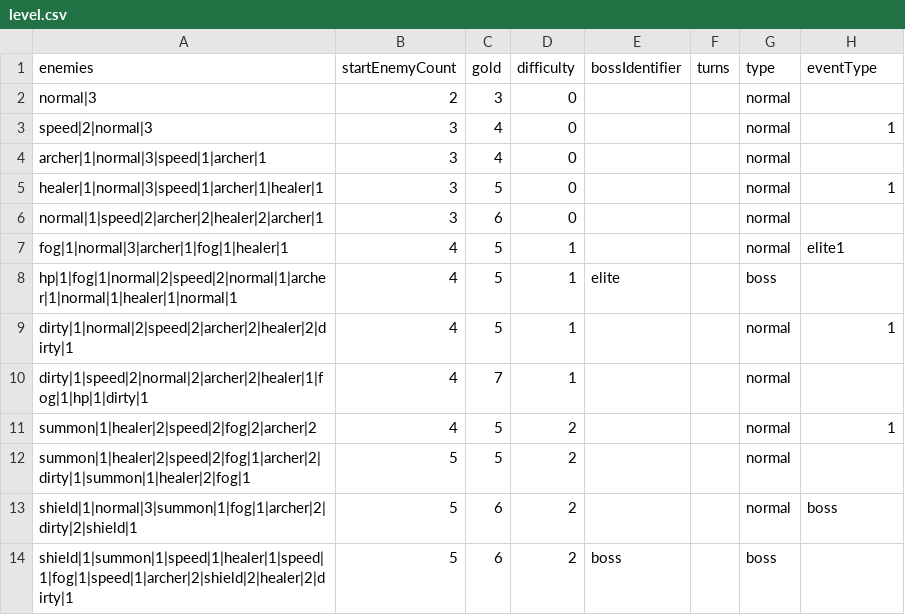
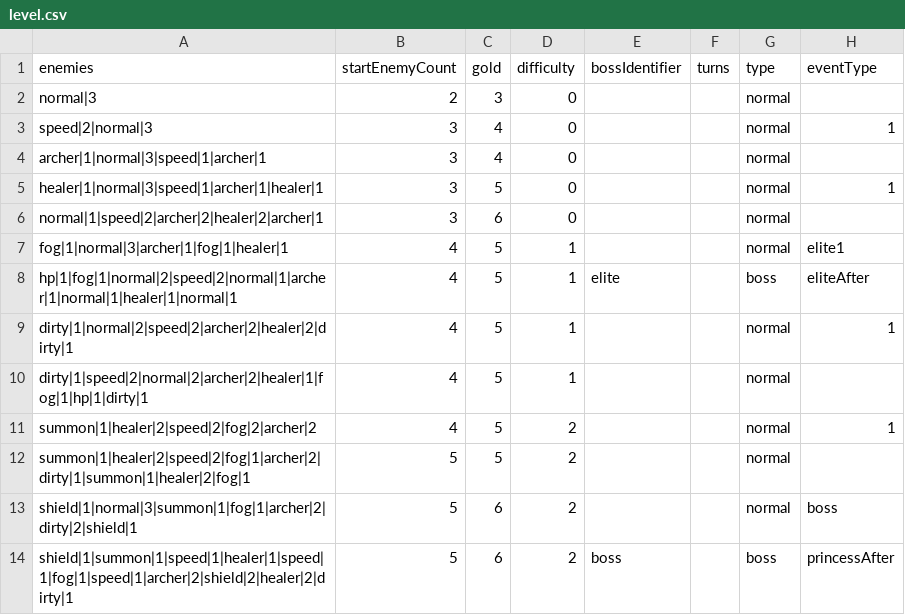
Before and after one commit to shshwdr/wave, a CSV file: Assets/Resources/csv/level.csv, drawn as a sheet.

```diff
--- a/Assets/Resources/csv/level.csv
+++ b/Assets/Resources/csv/level.csv
@@ -7,5 +7,5 @@ normal|1|speed|2|archer|2|healer|2|archer|1,3,6,0,,,normal,
 fog|1|normal|3|archer|1|fog|1|healer|1,4,5,1,,,normal,elite1
-hp|1|fog|1|normal|2|speed|2|normal|1|archer|1|normal|1|healer|1|normal|1,4,5,1,elite,,boss,
+hp|1|fog|1|normal|2|speed|2|normal|1|archer|1|normal|1|healer|1|normal|1,4,5,1,elite,,boss,eliteAfter
 dirty|1|normal|2|speed|2|archer|2|healer|2|dirty|1,4,5,1,,,normal,1
-dirty|1|speed|2|normal|2|archer|2|healer|1|fog|1|hp|1|dirty|1,4,7,1,,,normal,
+dirty|1|speed|2|normal|2|archer|2|healer|1|fog|1|hp|1|dirty|1,4,5,1,,,normal,
 summon|1|healer|2|speed|2|fog|2|archer|2,4,5,2,,,normal,1
@@ -13,2 +13,2 @@ summon|1|healer|2|speed|2|fog|1|archer|2|dirty|1|summon|1|healer|2|fog|1,5,5,2,,
 shield|1|normal|3|summon|1|fog|1|archer|2|dirty|2|shield|1,5,6,2,,,normal,boss
-shield|1|summon|1|speed|1|healer|1|speed|1|fog|1|speed|1|archer|2|shield|2|healer|2|dirty|1,5,6,2,boss,,boss,
+shield|1|summon|1|speed|1|healer|1|speed|1|fog|1|speed|1|archer|2|shield|2|healer|2|dirty|1,5,6,2,boss,,boss,princessAfter
```
Also changed, not shown: Assets/Resources/csv/enemy.csv, Assets/Resources/csv/event.csv, 9 other files.
